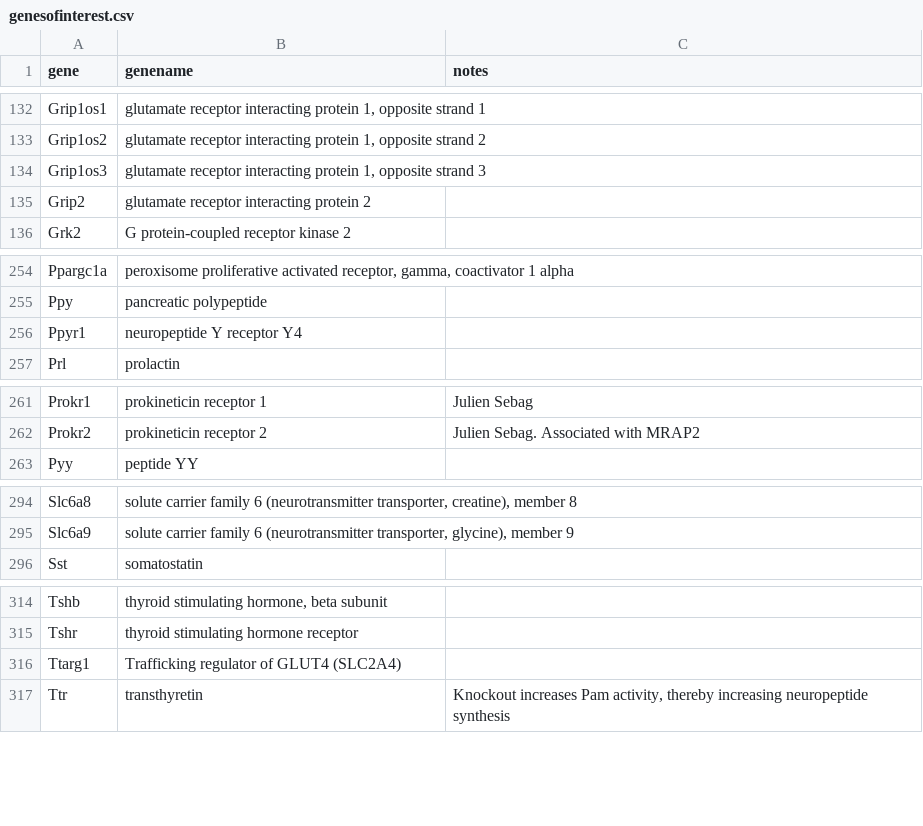
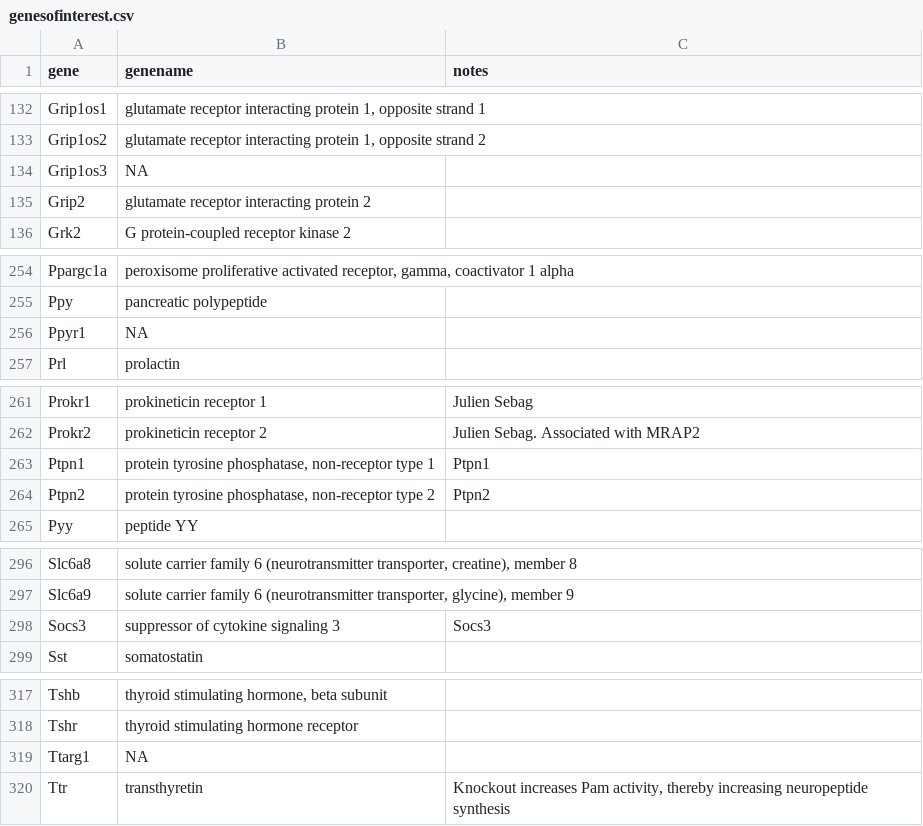
Before and after one commit to JordanWean/jbw_utils, a CSV file: genesofinterest.csv, drawn as a sheet; only a part is shown, gaps mark what is left out.

Commit message:
added soc3, ptpn1, and ptpn2 to GOI, added AnnotationDbi to libraries in the goi_adder.R file. removed genename from newline in goi_adder.R.

```diff
--- a/genesofinterest.csv
+++ b/genesofinterest.csv
@@ -133,3 +133,3 @@
 "Grip1os2","glutamate receptor interacting protein 1, opposite strand 2",""
-"Grip1os3","glutamate receptor interacting protein 1, opposite strand 3",""
+"Grip1os3",NA,""
 "Grip2","glutamate receptor interacting protein 2",""
@@ -255,3 +255,3 @@
 "Ppy","pancreatic polypeptide",""
-"Ppyr1","neuropeptide Y receptor Y4",""
+"Ppyr1",NA,""
 "Prl","prolactin",""
@@ -262,2 +262,4 @@
 "Prokr2","prokineticin receptor 2","Julien Sebag. Associated with MRAP2"
+"Ptpn1","protein tyrosine phosphatase, non-receptor type 1","Ptpn1"
+"Ptpn2","protein tyrosine phosphatase, non-receptor type 2","Ptpn2"
 "Pyy","peptide YY",""
@@ -295,2 +297,3 @@
 "Slc6a9","solute carrier family 6 (neurotransmitter transporter, glycine), member 9",""
+"Socs3","suppressor of cytokine signaling 3","Socs3"
 "Sst","somatostatin",""
@@ -315,3 +318,3 @@
 "Tshr","thyroid stimulating hormone receptor",""
-"Ttarg1","Trafficking regulator of GLUT4 (SLC2A4)",""
+"Ttarg1",NA,""
 "Ttr","transthyretin","Knockout increases Pam activity, thereby increasing neuropeptide synthesis"
```
Also changed, not shown: 1 other file.
